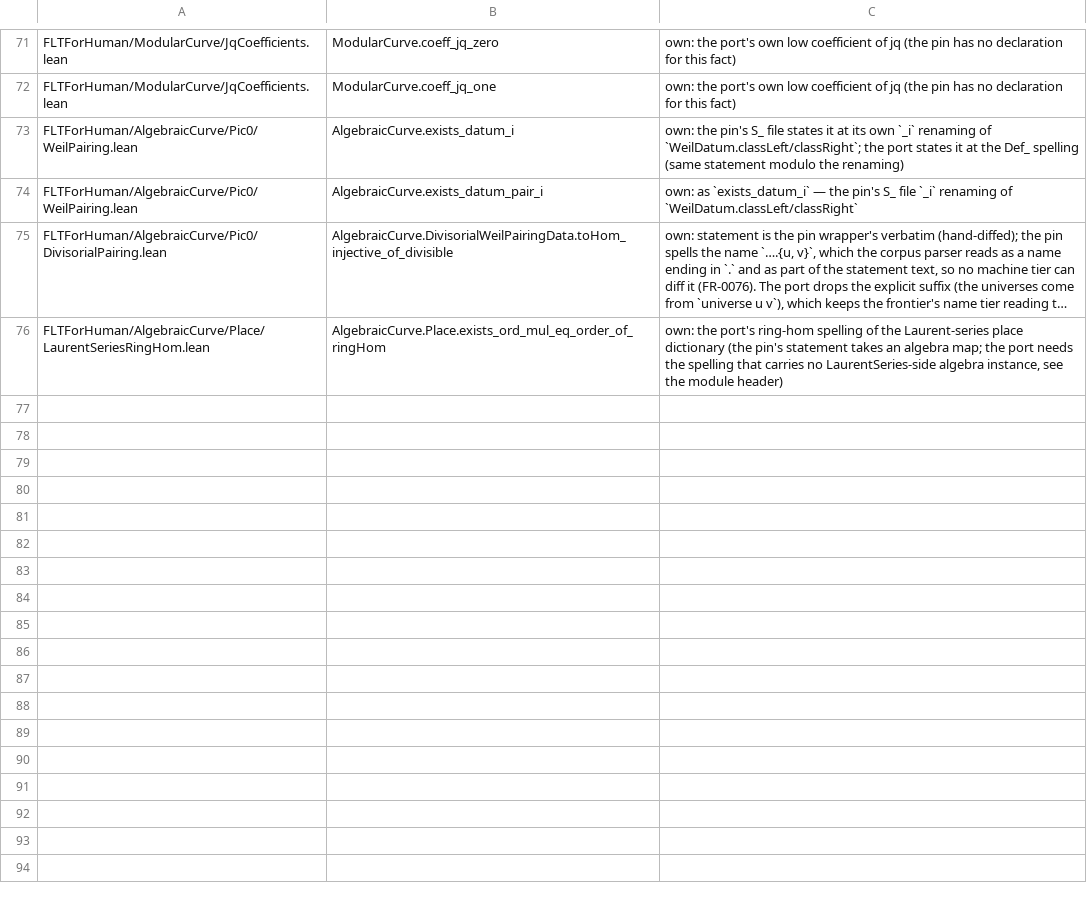
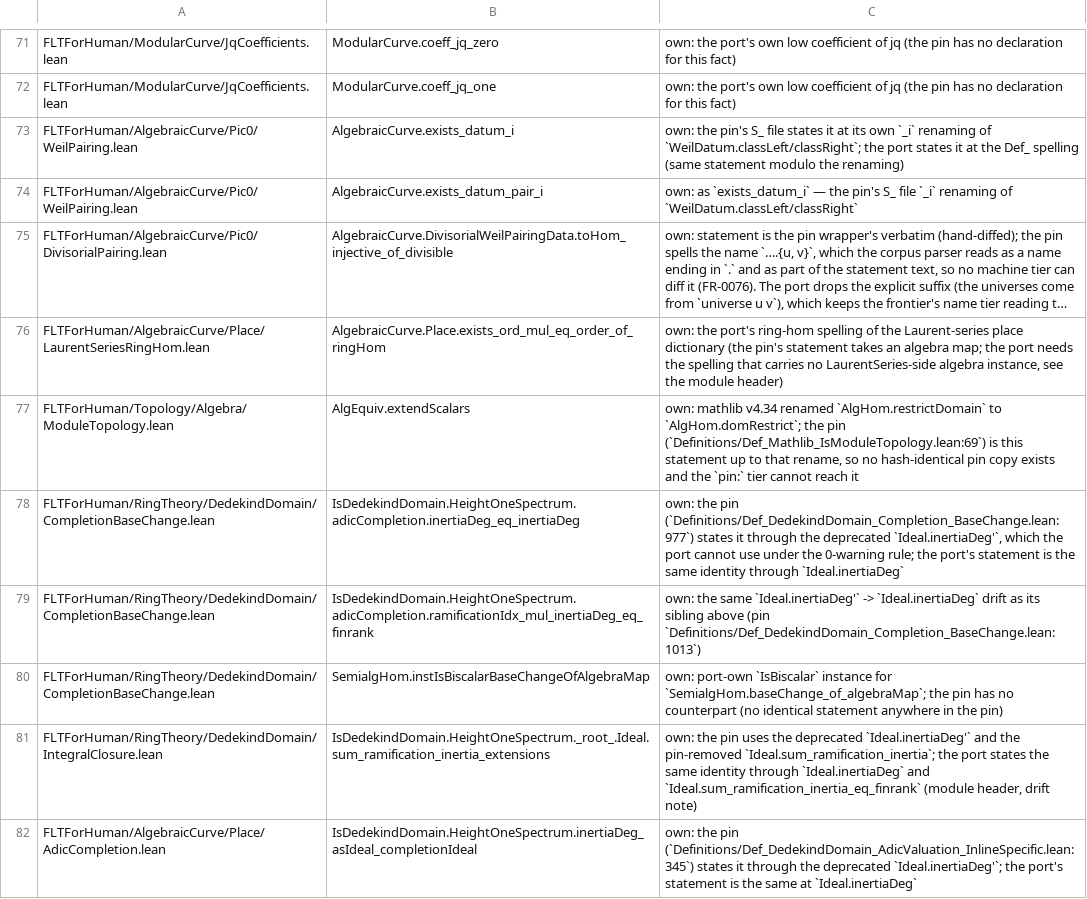
Before and after one commit to htzh/flt_for_human, a TSV file: lean/spec/decl_markers.tsv, drawn as a sheet; only a part is shown, gaps mark what is left out; long unchanged cells end in …; the diff names each change by its address in the sheet, - before the commit and + after, or states it on an @@ line.

```diff
--- a/lean/spec/decl_markers.tsv
+++ b/lean/spec/decl_markers.tsv
+row 77: FLTForHuman/Topology/Algebra/ModuleTopology.lean | AlgEquiv.extendScalars | own: mathlib v4.34 renamed `AlgHom.restrictDomain` to `AlgHom.domRestrict`; the pin (`Definitions/Def_Mathlib_IsModuleTopology.lean:69`) is this statement up to that rename, so no hash-identical pin copy exists and the `pin:` tier cannot reach it
+row 78: FLTForHuman/RingTheory/DedekindDomain/CompletionBaseChange.lean | IsDedekindDomain.HeightOneSpectrum.adicCompletion.inertiaDeg_eq_inertiaDeg | own: the pin (`Definitions/Def_DedekindDomain_Completion_BaseChange.lean:977`) states it through the deprecated `Ideal.inertiaDeg'`, which the port cannot use under the 0-warning rule; the port's statement is the same identity through `Ideal.inertiaDeg`
+row 79: FLTForHuman/RingTheory/DedekindDomain/CompletionBaseChange.lean | IsDedekindDomain.HeightOneSpectrum.adicCompletion.ramificationIdx_mul_inertiaDeg_eq_finrank | own: the same `Ideal.inertiaDeg'` -> `Ideal.inertiaDeg` drift as its sibling above (pin `Definitions/Def_DedekindDomain_Completion_BaseChange.lean:1013`)
+row 80: FLTForHuman/RingTheory/DedekindDomain/CompletionBaseChange.lean | SemialgHom.instIsBiscalarBaseChangeOfAlgebraMap | own: port-own `IsBiscalar` instance for `SemialgHom.baseChange_of_algebraMap`; the pin has no counterpart (no identical statement anywhere in the pin)
+row 81: FLTForHuman/RingTheory/DedekindDomain/IntegralClosure.lean | IsDedekindDomain.HeightOneSpectrum._root_.Ideal.sum_ramification_inertia_extensions | own: the pin uses the deprecated `Ideal.inertiaDeg'` and the pin-removed `Ideal.sum_ramification_inertia`; the port states the same identity through `Ideal.inertiaDeg` and `Ideal.sum_ramification_inertia_eq_finrank` (module header, drift note)
+row 82: FLTForHuman/AlgebraicCurve/Place/AdicCompletion.lean | IsDedekindDomain.HeightOneSpectrum.inertiaDeg_asIdeal_completionIdeal | own: the pin (`Definitions/Def_DedekindDomain_AdicValuation_InlineSpecific.lean:345`) states it through the deprecated `Ideal.inertiaDeg'`; the port's statement is the same at `Ideal.inertiaDeg`
```
Also changed, not shown: 42 other files.
